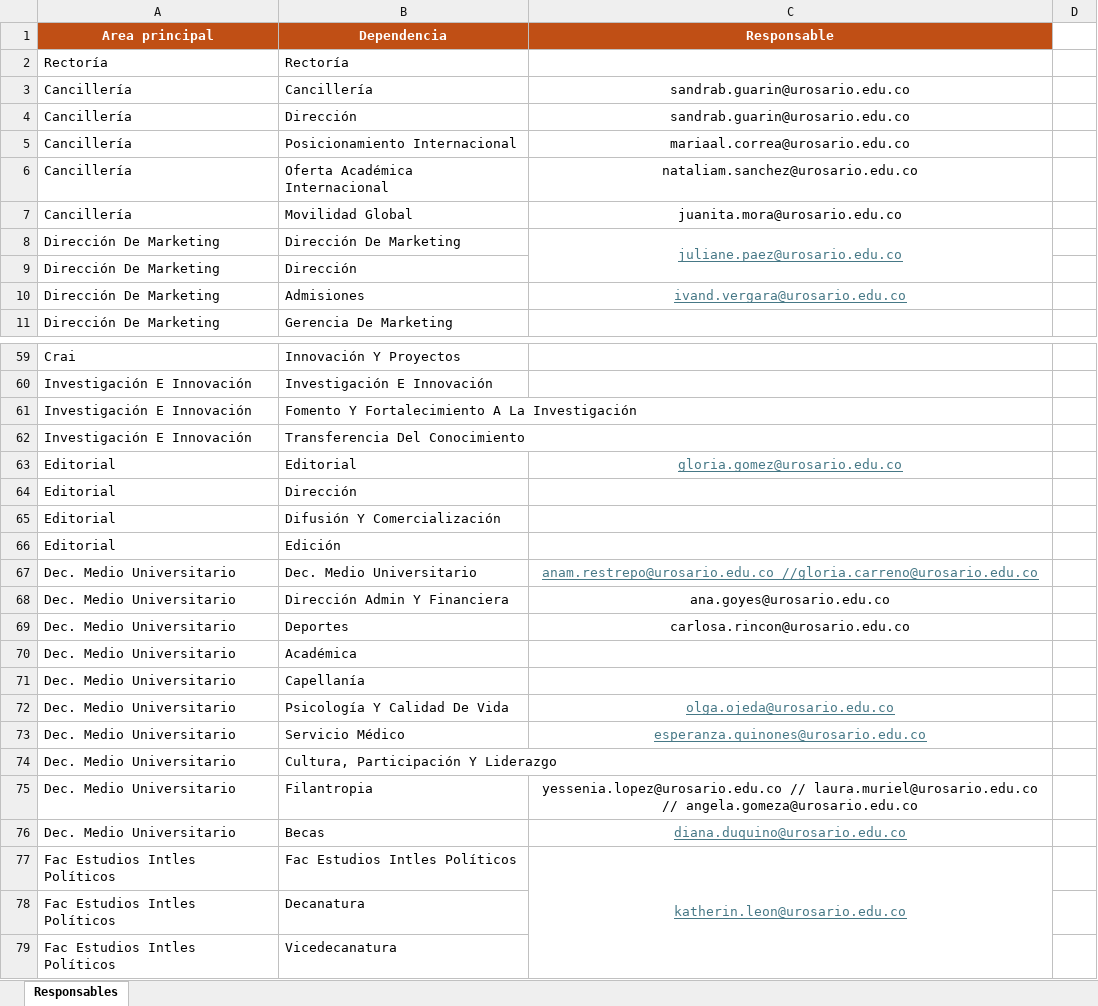
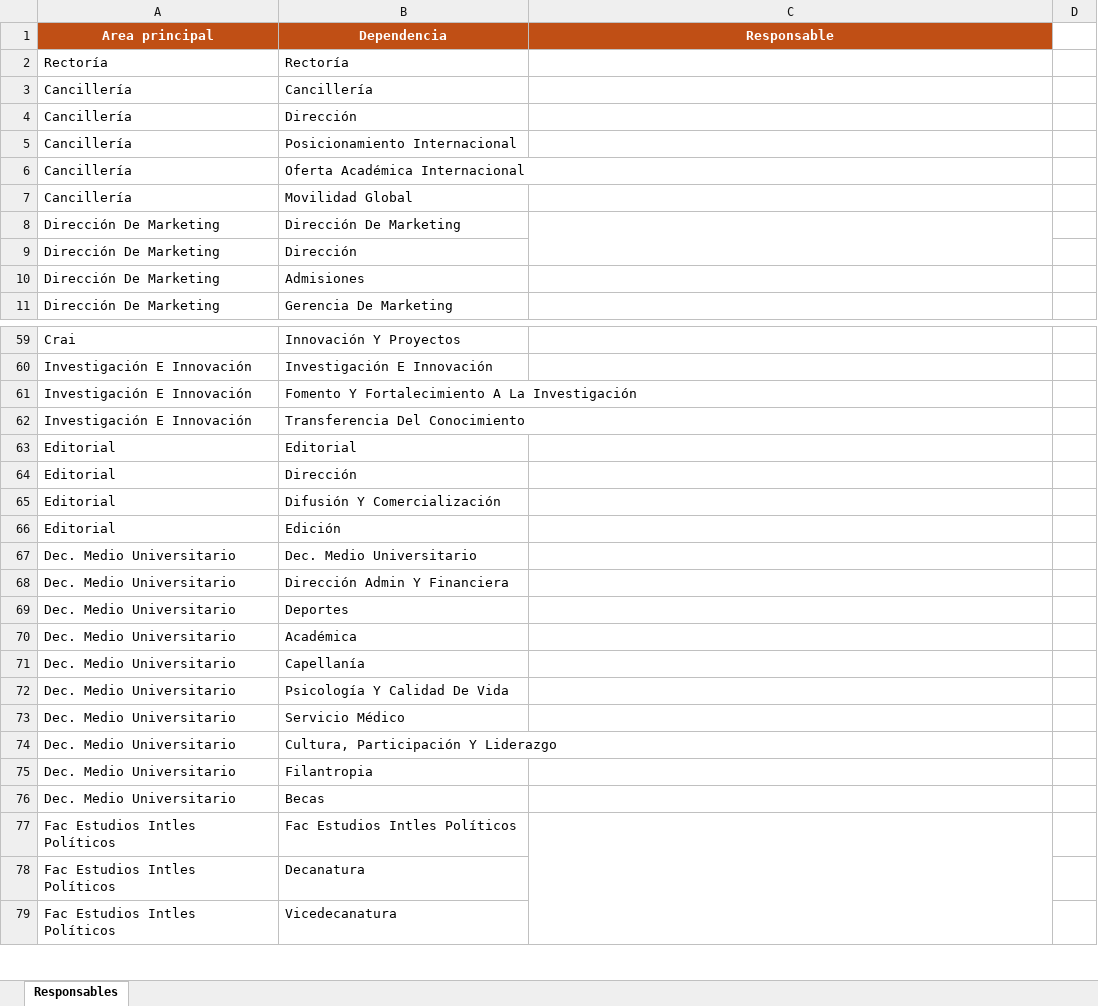
Before and after one commit to cupegui15/PQRSDF, an Excel workbook: responsables.xlsx, sheet Responsables, drawn as a sheet; only a part is shown, gaps mark what is left out; values as stored, in another font and other column widths than the file's, no borders; the diff covers the shown part only; the diff names each change by its address in the sheet, - before the commit and + after, or states it on an @@ line.

```diff
--- a/responsables.xlsx (sheet Responsables)
+++ b/responsables.xlsx (sheet Responsables)
-C3:C4 (Responsable): sandrab.guarin@urosario.edu.co
+C3:C4 (Responsable): (empty)
-C5 (Responsable): mariaal.correa@urosario.edu.co
+C5 (Responsable): (empty)
-C6 (Responsable): nataliam.sanchez@urosario.edu.co
+C6 (Responsable): (empty)
-C7 (Responsable): juanita.mora@urosario.edu.co
+C7 (Responsable): (empty)
-C8 (Responsable): juliane.paez@urosario.edu.co
+C8 (Responsable): (empty)
-C10 (Responsable): ivand.vergara@urosario.edu.co
+C10 (Responsable): (empty)
-C63 (Responsable): gloria.gomez@urosario.edu.co
+C63 (Responsable): (empty)
-C67 (Responsable): anam.restrepo@urosario.edu.co //gloria.carreno@urosario.edu.co
+C67 (Responsable): (empty)
-C68 (Responsable): ana.goyes@urosario.edu.co
+C68 (Responsable): (empty)
-C69 (Responsable): carlosa.rincon@urosario.edu.co
+C69 (Responsable): (empty)
-C72 (Responsable): olga.ojeda@urosario.edu.co
+C72 (Responsable): (empty)
-C73 (Responsable): esperanza.quinones@urosario.edu.co
+C73 (Responsable): (empty)
-C75 (Responsable): yessenia.lopez@urosario.edu.co // laura.muriel@urosario.edu.co // angela.gomeza@urosario.edu.co
+C75 (Responsable): (empty)
-C76 (Responsable): diana.duquino@urosario.edu.co
+C76 (Responsable): (empty)
-C77 (Responsable): katherin.leon@urosario.edu.co
+C77 (Responsable): (empty)
```
Also changed, not shown: 58 edited cells elsewhere in this sheet.
